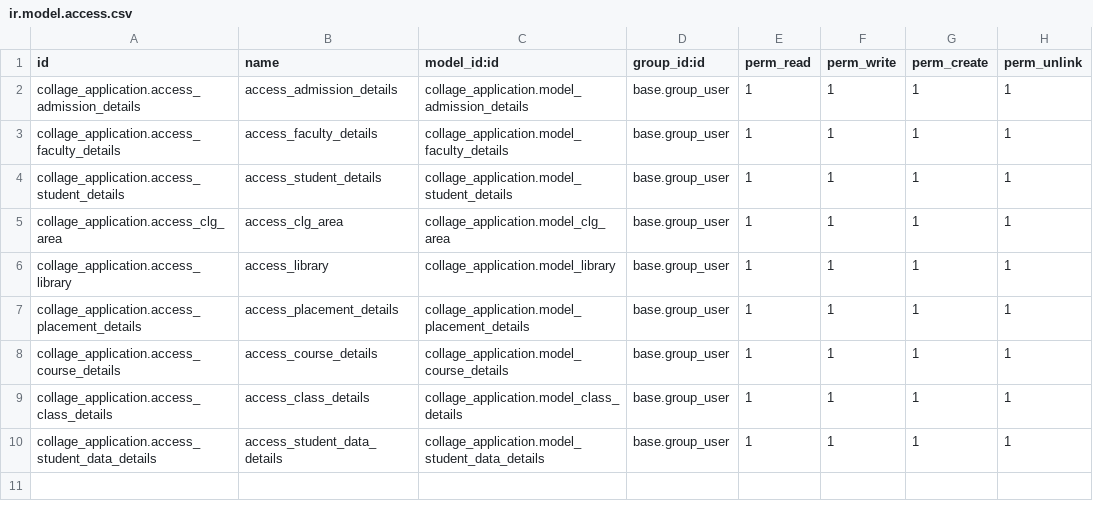
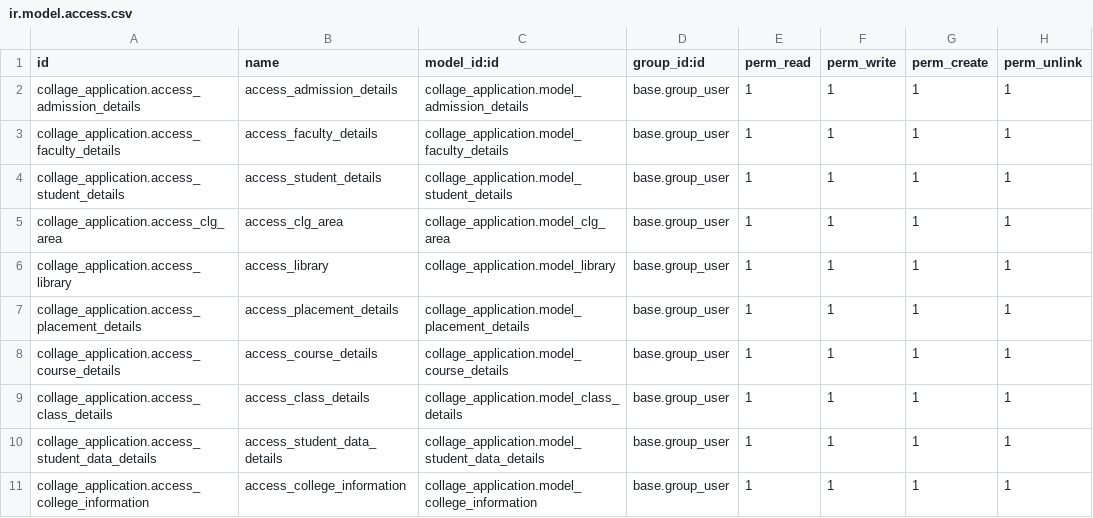
Before and after one commit to bizzappdevtitans/aayushi_panchal, a CSV file: collage_application/security/ir.model.access.csv, drawn as a sheet; the diff names each change by its address in the sheet, - before the commit and + after, or states it on an @@ line.

```diff
--- a/collage_application/security/ir.model.access.csv
+++ b/collage_application/security/ir.model.access.csv
+row 11: collage_application.access_college_information | access_college_information | collage_application.model_college_information | base.group_user | 1 | 1 | 1 | 1
```
Also changed, not shown: 11 other files.
